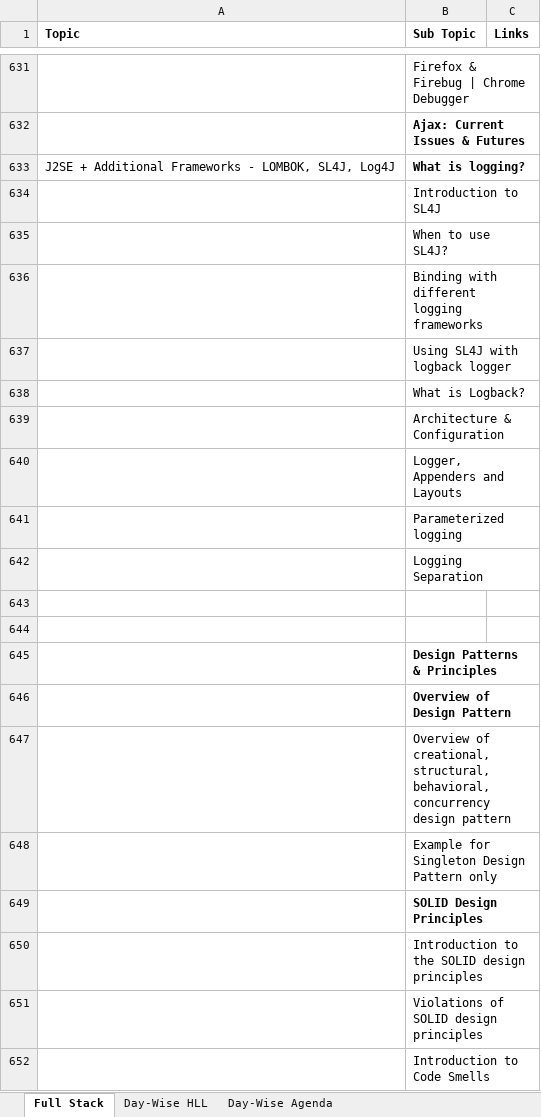
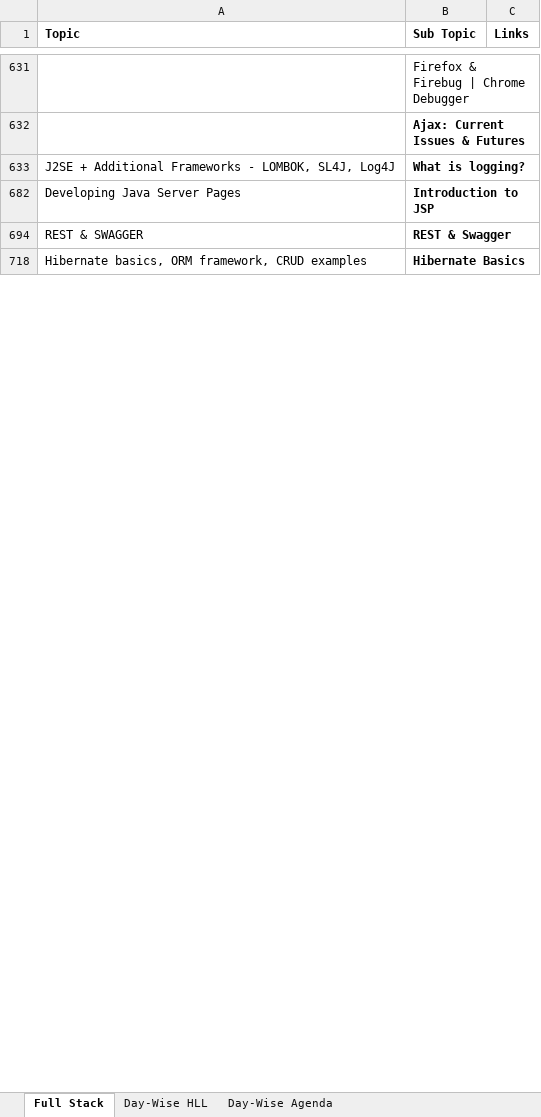
Before and after one commit to StevenJoseph19/ASDE, an Excel workbook: TOC/Day-wise ToC.xlsx, sheet Full Stack, drawn as a sheet; only a part is shown, gaps mark what is left out; the shorter side is filled out with more unchanged rows; values as stored, in another font and other column widths than the file's, no borders; table styles not drawn; the diff covers the shown part only; the diff names each change by its address in the sheet, - before the commit and + after, or states it on an @@ line.

```diff
--- a/TOC/Day-wise ToC.xlsx (sheet Full Stack)
+++ b/TOC/Day-wise ToC.xlsx (sheet Full Stack)
@@ row 634 hidden:  | Introduction to SL4J @@
@@ row 635 hidden:  | When to use SL4J? @@
@@ row 636 hidden:  | Binding with different logging frameworks @@
@@ row 637 hidden:  | Using SL4J with logback logger @@
@@ row 638 hidden:  | What is Logback? @@
@@ row 639 hidden:  | Architecture & Configuration @@
@@ row 640 hidden:  | Logger, Appenders and Layouts @@
@@ row 641 hidden:  | Parameterized logging @@
@@ row 642 hidden:  | Logging Separation @@
-row 643: (empty)
-row 644: (empty)
@@ row 645 hidden:  | Design Patterns & Principles @@
@@ row 646 hidden:  | Overview of Design Pattern @@
@@ row 647 hidden:  | Overview of creational, structural, behavioral, concurrency design pattern @@
@@ row 648 hidden:  | Example for Singleton Design Pattern only @@
@@ row 649 hidden:  | SOLID Design Principles @@
@@ row 650 hidden:  | Introduction to the SOLID design principles @@
@@ row 651 hidden:  | Violations of SOLID design principles @@
@@ row 652 hidden:  | Introduction to Code Smells @@
```
Also changed, not shown: 2 removed rows and 589 hidden or unhidden rows elsewhere in this sheet, sheet Day-Wise HLL, Setup and Installation/Required Software and Setup.xlsx, User Stories/ASDE_Training_USER_STORIES.xlsx, 6 other files.
